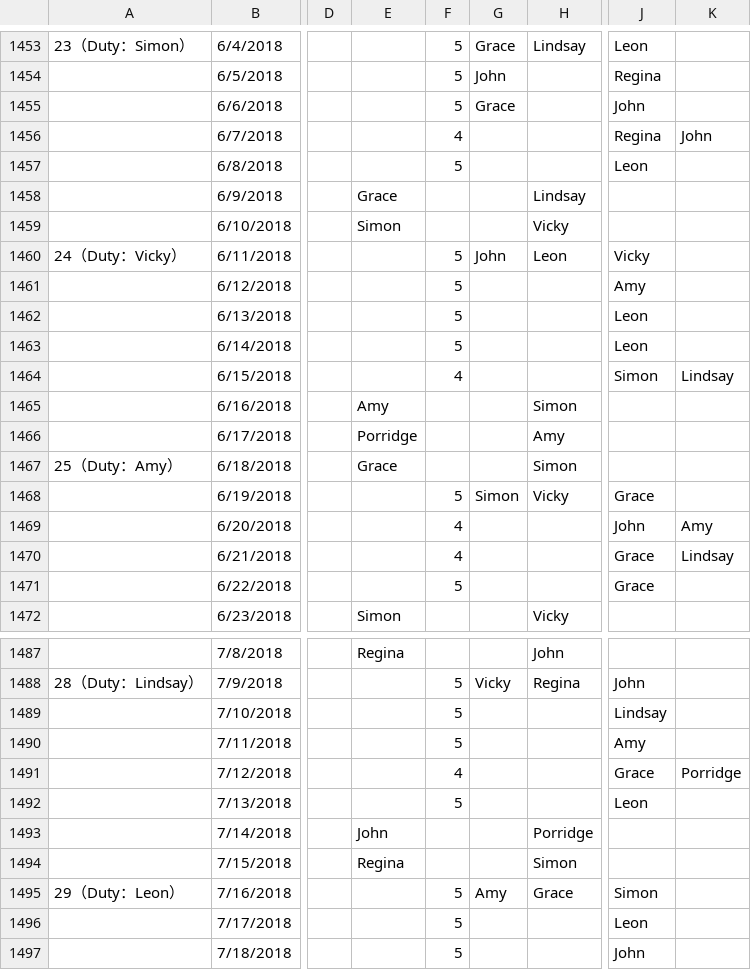
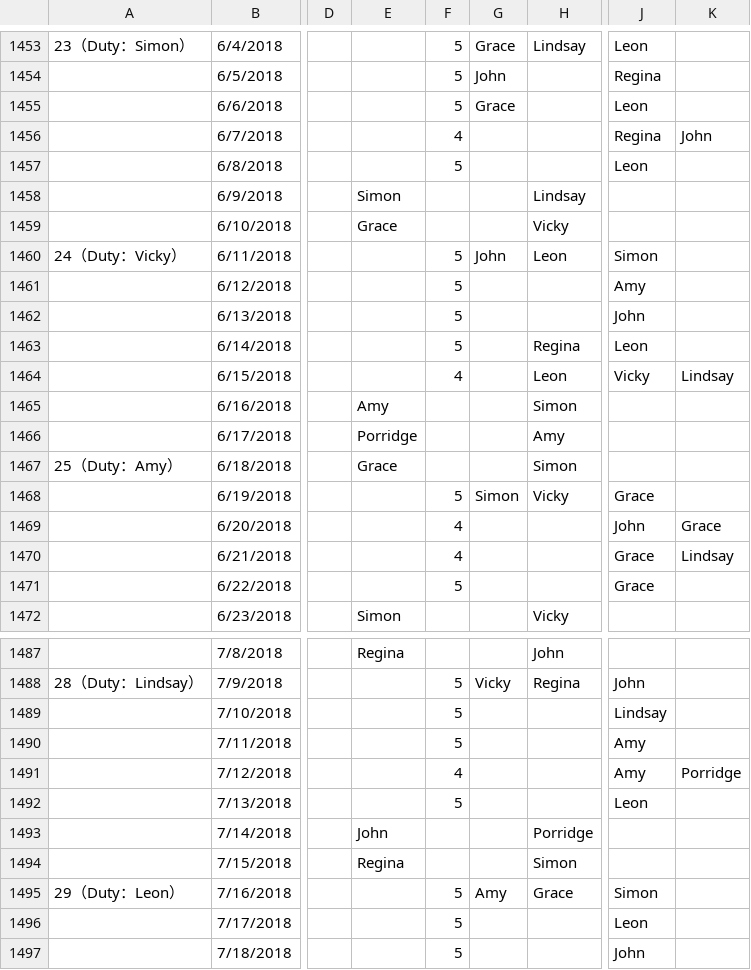
Before and after one commit to johnstond/workshift-tracking-2018, a CSV file: Work Shift Arrangement 2017 - Work Shift.csv, drawn as a sheet; only a part is shown, gaps mark what is left out; the diff names each change by its address in the sheet, - before the commit and + after, or states it on an @@ line.

Commit message:
WS chg(3 Rest, 1 Wknd, 1 Wkdy)
Ln1587: +Rest Leon, -J Ln1594
Ln1590: +Wknd10 Simon, -G Ln1591
Ln1591: +Wknd10 Grace, -S Ln1590
Ln1592: +Rest Simon, -V Ln1596
Ln1594: +Rest John, -L Ln1587
Ln1595: +Wkdy14 Regina, -L Ln1595
Ln1596: +Rest Vic., -S Ln1592
Ln1596: =Wkdy14 Leon Ln1592
Ln1601: +Rest Grace, -A Ln1623
Ln1623: +Rest Amy, -G Ln1601

```diff
--- a/Work Shift Arrangement 2017 - Work Shift.csv
+++ b/Work Shift Arrangement 2017 - Work Shift.csv
-J1455: John
+J1455: Leon
-E1458: Grace
+E1458: Simon
-E1459: Simon
+E1459: Grace
-J1460: Vicky
+J1460: Simon
-J1462: Leon
+J1462: John
-H1463: (empty)
+H1463: Regina
-H1464: (empty)
+H1464: Leon
-J1464: Simon
+J1464: Vicky
-K1469: Amy
+K1469: Grace
-J1491: Grace
+J1491: Amy
```
